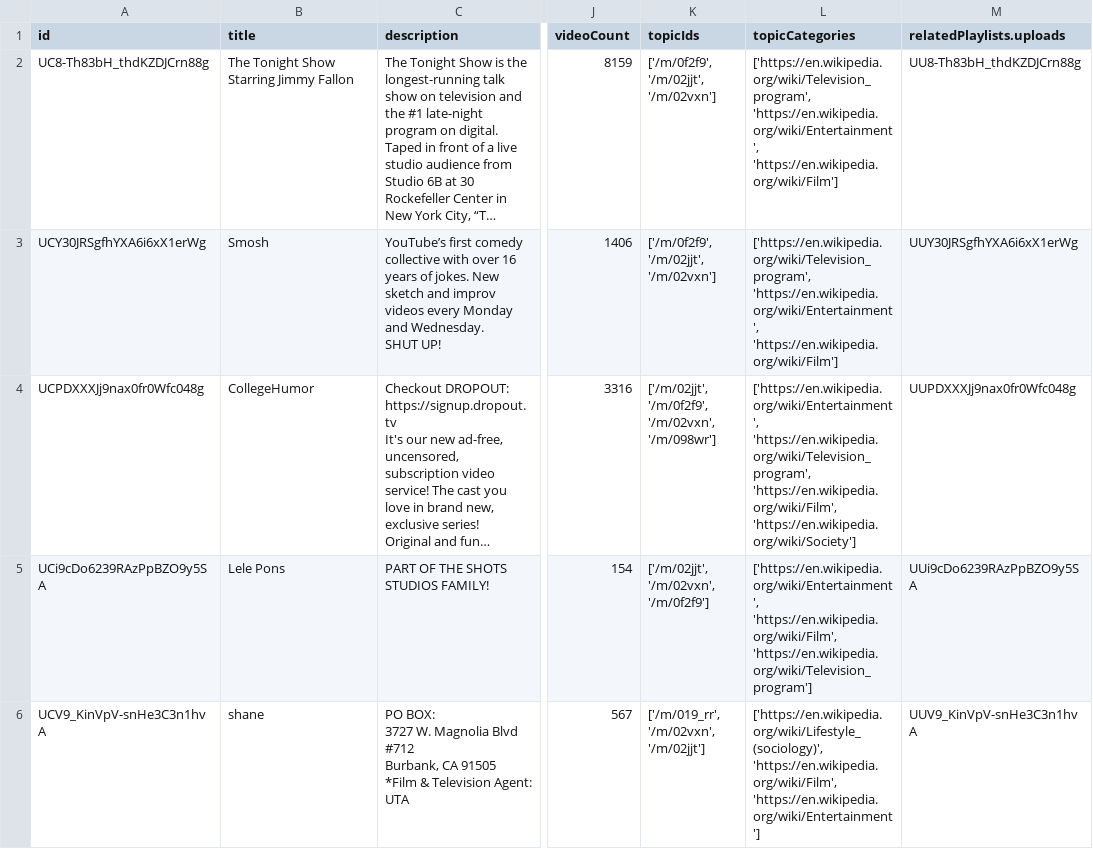
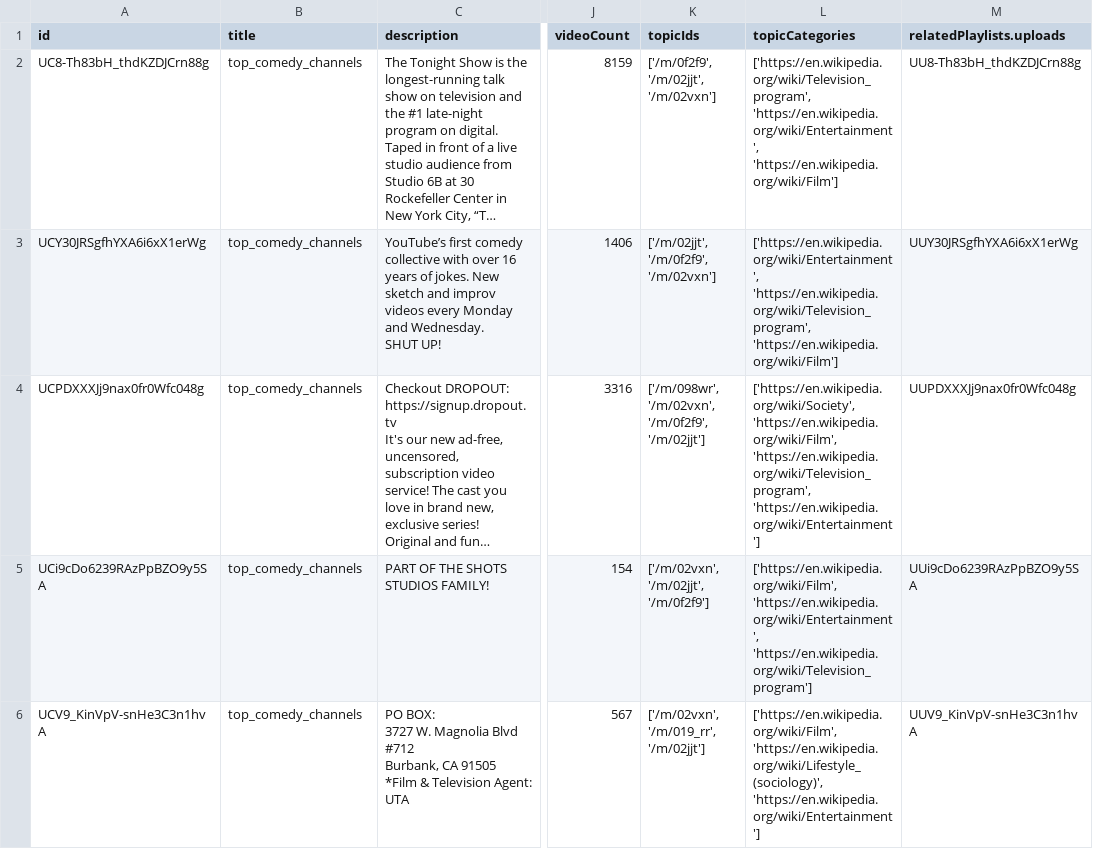
Before and after one commit to SNEHALDD/Youtube_Video_Analysis, a CSV file: top_comedy_channels_df.csv, drawn as a sheet; only a part is shown, gaps mark what is left out; long unchanged cells end in …; the diff covers the shown part only; the diff names each change by its address in the sheet, - before the commit and + after, or states it on an @@ line.

```diff
--- a/top_comedy_channels_df.csv
+++ b/top_comedy_channels_df.csv
-B2 (title): The Tonight Show Starring Jimmy Fallon
+B2 (title): top_comedy_channels
-B3 (title): Smosh
+B3 (title): top_comedy_channels
-K3 (topicIds): ['/m/0f2f9', '/m/02jjt', '/m/02vxn']
+K3 (topicIds): ['/m/02jjt', '/m/0f2f9', '/m/02vxn']
-L3 (topicCategories): ['https://en.wikipedia.org/wiki/Television_program', 'https://en.wikipedia.org/wiki/Entertainment', 'https://en.wikipedia.org/wiki/Film']
+L3 (topicCategories): ['https://en.wikipedia.org/wiki/Entertainment', 'https://en.wikipedia.org/wiki/Television_program', 'https://en.wikipedia.org/wiki/Film']
-B4 (title): CollegeHumor
+B4 (title): top_comedy_channels
-K4 (topicIds): ['/m/02jjt', '/m/0f2f9', '/m/02vxn', '/m/098wr']
+K4 (topicIds): ['/m/098wr', '/m/02vxn', '/m/0f2f9', '/m/02jjt']
-L4 (topicCategories): ['https://en.wikipedia.org/wiki/Entertainment', 'https://en.wikipedia.org/wiki/Television_program', 'https://en.wikipedia.org/wiki/Film', 'https://en.wikipedia.org/wiki/Society']
+L4 (topicCategories): ['https://en.wikipedia.org/wiki/Society', 'https://en.wikipedia.org/wiki/Film', 'https://en.wikipedia.org/wiki/Television_program', 'https://en.wikipedia.org/wiki/Entertainment']
-B5 (title): Lele Pons
+B5 (title): top_comedy_channels
-K5 (topicIds): ['/m/02jjt', '/m/02vxn', '/m/0f2f9']
+K5 (topicIds): ['/m/02vxn', '/m/02jjt', '/m/0f2f9']
-L5 (topicCategories): ['https://en.wikipedia.org/wiki/Entertainment', 'https://en.wikipedia.org/wiki/Film', 'https://en.wikipedia.org/wiki/Television_program']
+L5 (topicCategories): ['https://en.wikipedia.org/wiki/Film', 'https://en.wikipedia.org/wiki/Entertainment', 'https://en.wikipedia.org/wiki/Television_program']
-B6 (title): shane
+B6 (title): top_comedy_channels
-K6 (topicIds): ['/m/019_rr', '/m/02vxn', '/m/02jjt']
+K6 (topicIds): ['/m/02vxn', '/m/019_rr', '/m/02jjt']
-L6 (topicCategories): ['https://en.wikipedia.org/wiki/Lifestyle_(sociology)', 'https://en.wikipedia.org/wiki/Film', 'https://en.wikipedia.org/wiki/Entertainment']
+L6 (topicCategories): ['https://en.wikipedia.org/wiki/Film', 'https://en.wikipedia.org/wiki/Lifestyle_(sociology)', 'https://en.wikipedia.org/wiki/Entertainment']
```
Also changed, not shown: 13 edited cells elsewhere in this file, top_cooking_channels_df.csv, top_education_channels_df.csv, 10 other files.
